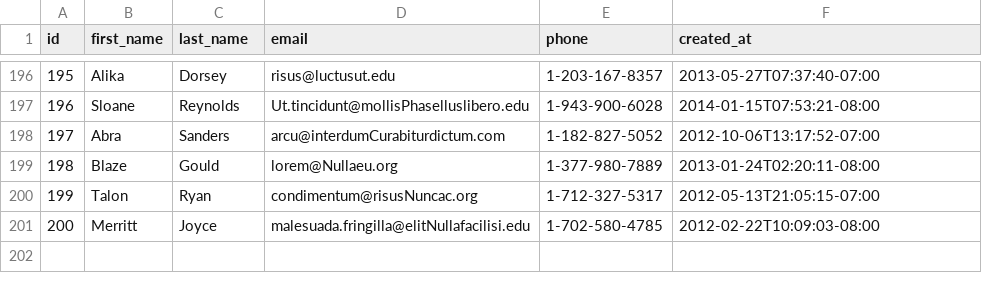
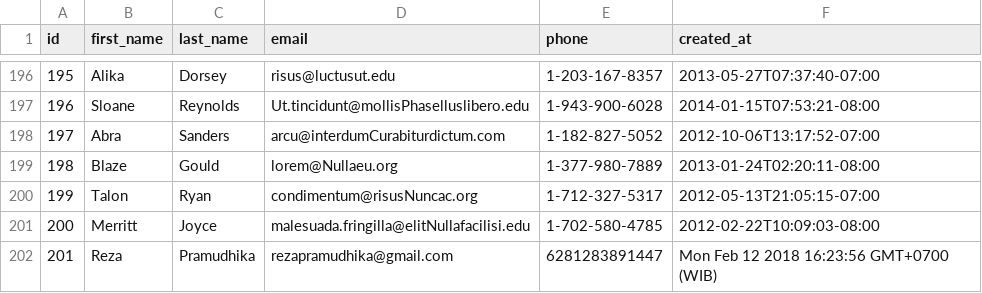
Before and after one commit to platinum-fox-2017/parsing-data-1, a CSV file: people.csv, drawn as a sheet; only a part is shown, gaps mark what is left out; the diff names each change by its address in the sheet, - before the commit and + after, or states it on an @@ line.

```diff
--- a/people.csv
+++ b/people.csv
+row 202: 201 | Reza | Pramudhika | rezapramudhika@gmail.com | 6281283891447 | Mon Feb 12 2018 16:23:56 GMT+0700 (WIB)
```
Also changed, not shown: 1 other file.
